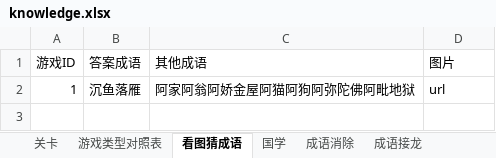
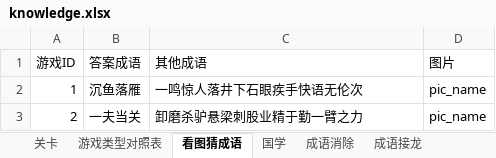
Before and after one commit to liangxiaofei1100/ChengYuDaHui, an Excel workbook: ChengYu/res/knowledge/knowledge.xlsx, sheet 看图猜成语, drawn as a sheet; values as stored, in another font and other column widths than the file's, no borders; the diff names each change by its address in the sheet, - before the commit and + after, or states it on an @@ line.

```diff
--- a/ChengYu/res/knowledge/knowledge.xlsx (sheet 看图猜成语)
+++ b/ChengYu/res/knowledge/knowledge.xlsx (sheet 看图猜成语)
-C2 (其他成语): 阿家阿翁阿娇金屋阿猫阿狗阿弥陀佛阿毗地狱
+C2 (其他成语): 一鸣惊人落井下石眼疾手快语无伦次
-D2 (图片): url
+D2 (图片): pic_name
+row 3: 2 | 一夫当关 | 卸磨杀驴悬梁刺股业精于勤一臂之力 | pic_name
```
Also changed, not shown: sheet 国学, sheet 成语接龙, sheet 成语消除, sheet 手疾眼快, sheet 关卡, 4 other files.
